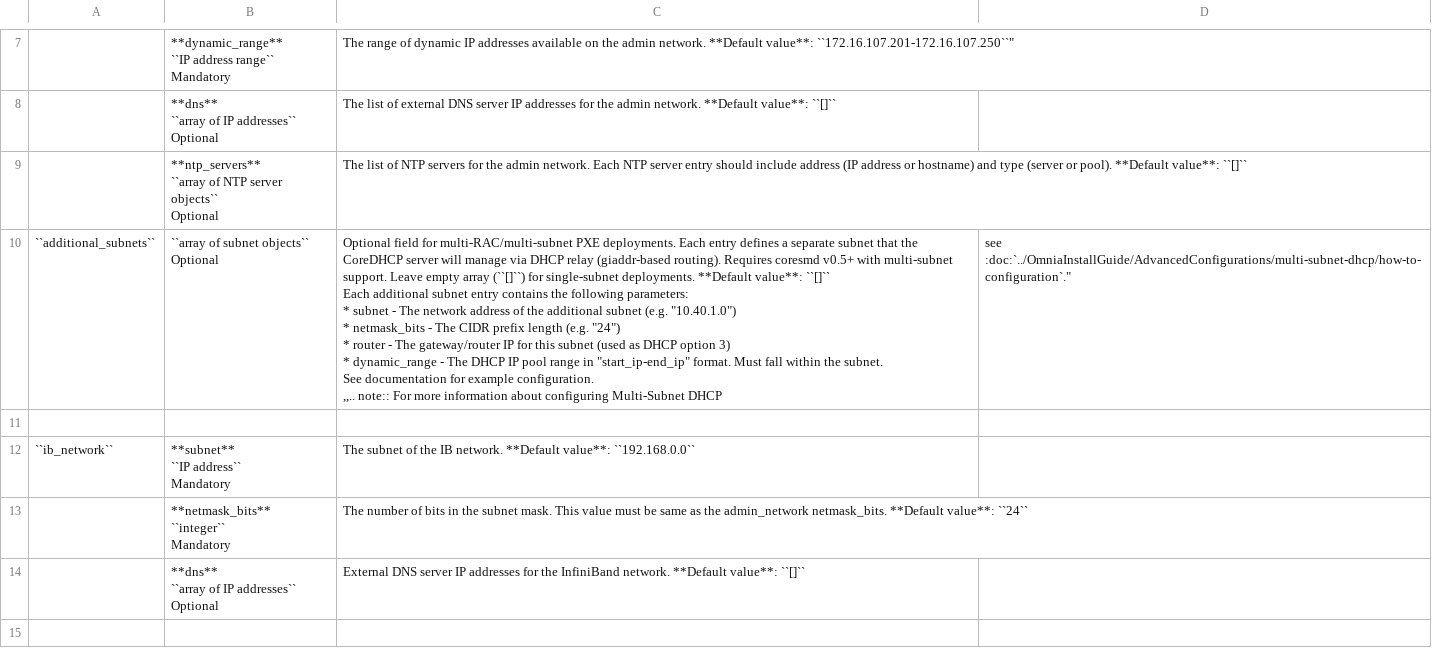
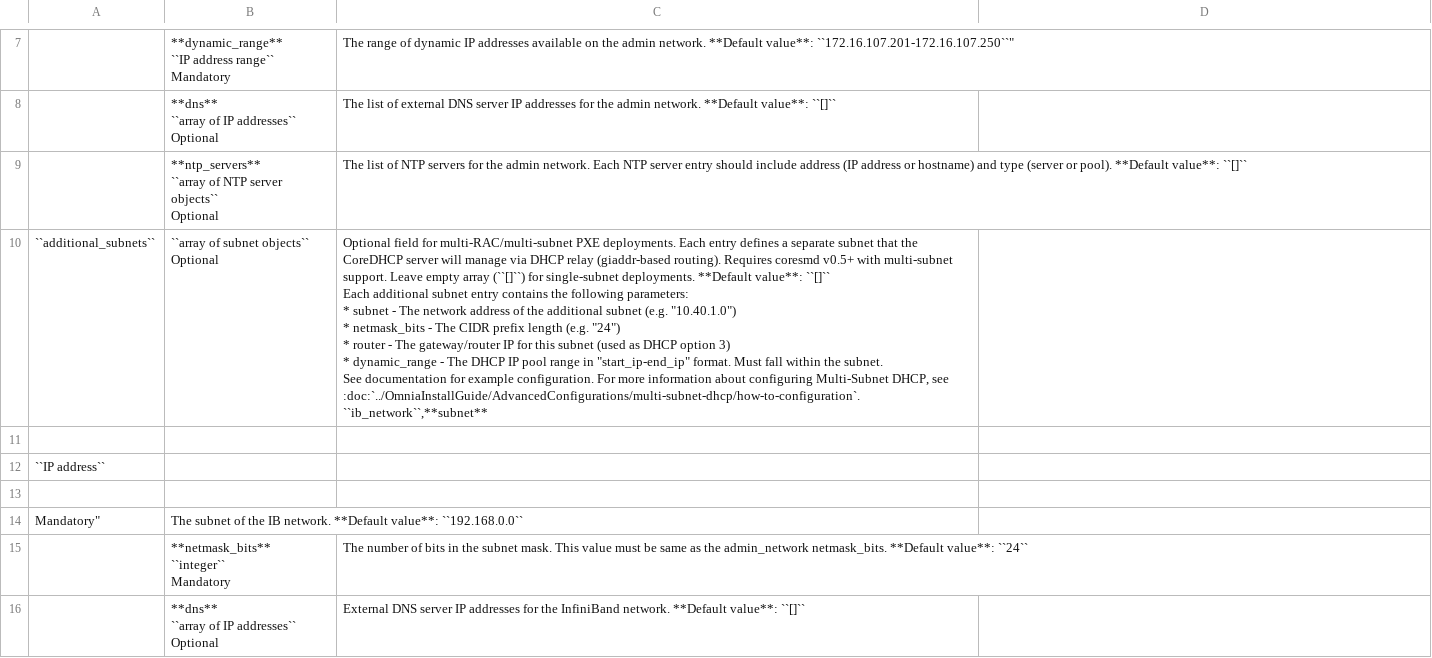
Before and after one commit to dell/omnia-containers, a CSV file: docs/source/Tables/network_spec.csv, drawn as a sheet; only a part is shown, gaps mark what is left out.

Commit message:
Fixed CSV table formatting by merging multi-line note about Multi-Subnet DHCP configuration into single line and removing RST note directive

```diff
--- a/docs/source/Tables/network_spec.csv
+++ b/docs/source/Tables/network_spec.csv
@@ -41,23 +41,22 @@ Optional",The list of external DNS server IP addresses for the admin network. **
 Optional",The list of NTP servers for the admin network. Each NTP server entry should include address (IP address or hostname) and type (server or pool). **Default value**: ``[]``
-``additional_subnets``,"
-
-``array of subnet objects``
-
-Optional","Optional field for multi-RAC/multi-subnet PXE deployments. Each entry defines a separate subnet that the CoreDHCP server will manage via DHCP relay (giaddr-based routing). Requires coresmd v0.5+ with multi-subnet support. Leave empty array (``[]``) for single-subnet deployments. **Default value**: ``[]``
-
-Each additional subnet entry contains the following parameters:
-
-* subnet - The network address of the additional subnet (e.g. ""10.40.1.0"")
-* netmask_bits - The CIDR prefix length (e.g. ""24"")
-* router - The gateway/router IP for this subnet (used as DHCP option 3)
-* dynamic_range - The DHCP IP pool range in ""start_ip-end_ip"" format. Must fall within the subnet.
-
-See documentation for example configuration.
-,,".. note:: For more information about configuring Multi-Subnet DHCP, see :doc:`../OmniaInstallGuide/AdvancedConfigurations/multi-subnet-dhcp/how-to-configuration`."
+``additional_subnets``,"
+
+``array of subnet objects``
+
+Optional","Optional field for multi-RAC/multi-subnet PXE deployments. Each entry defines a separate subnet that the CoreDHCP server will manage via DHCP relay (giaddr-based routing). Requires coresmd v0.5+ with multi-subnet support. Leave empty array (``[]``) for single-subnet deployments. **Default value**: ``[]``
+
+Each additional subnet entry contains the following parameters:
+
+* subnet - The network address of the additional subnet (e.g. ""10.40.1.0"")
+* netmask_bits - The CIDR prefix length (e.g. ""24"")
+* router - The gateway/router IP for this subnet (used as DHCP option 3)
+* dynamic_range - The DHCP IP pool range in ""start_ip-end_ip"" format. Must fall within the subnet.
+
+See documentation for example configuration. For more information about configuring Multi-Subnet DHCP, see :doc:`../OmniaInstallGuide/AdvancedConfigurations/multi-subnet-dhcp/how-to-configuration`.
+
+``ib_network``,"**subnet**
 
-``ib_network``,"**subnet**
-
-``IP address``
-
-Mandatory",The subnet of the IB network. **Default value**: ``192.168.0.0``
+``IP address``
+
+Mandatory",The subnet of the IB network. **Default value**: ``192.168.0.0``
 ,"**netmask_bits**
```
